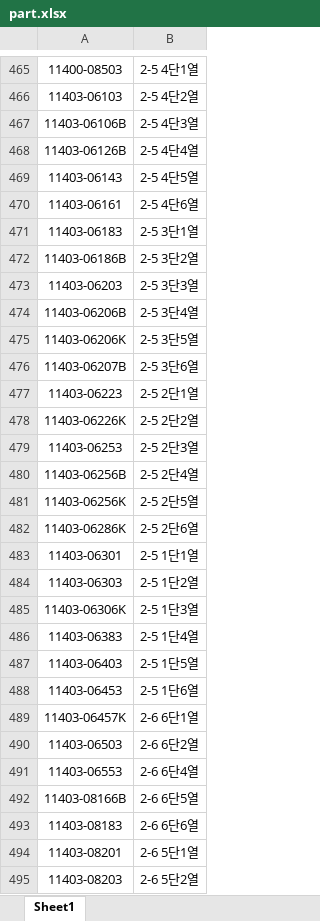
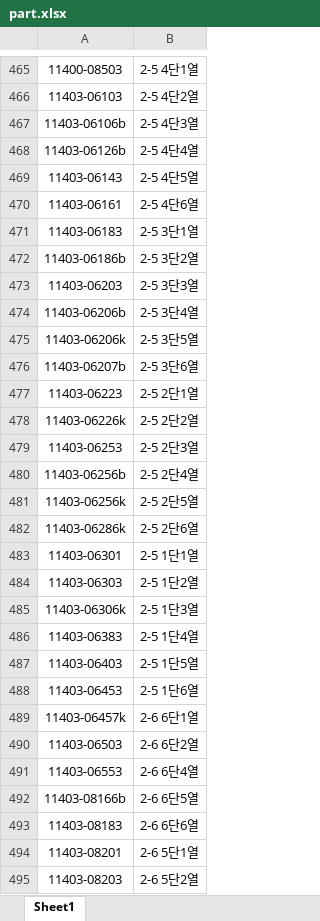
Before and after one commit to kenshin80/part, an Excel workbook: part.xlsx, sheet Sheet1, drawn as a sheet; only a part is shown, gaps mark what is left out; values as stored, in another font and other column widths than the file's, no borders; conditional formats not drawn; the diff covers the shown part only; the diff names each change by its address in the sheet, - before the commit and + after, or states it on an @@ line.

```diff
--- a/part.xlsx (sheet Sheet1)
+++ b/part.xlsx (sheet Sheet1)
-A467: 11403-06106B
+A467: 11403-06106b
-A468: 11403-06126B
+A468: 11403-06126b
-A472: 11403-06186B
+A472: 11403-06186b
-A474: 11403-06206B
+A474: 11403-06206b
-A475: 11403-06206K
+A475: 11403-06206k
-A476: 11403-06207B
+A476: 11403-06207b
-A478: 11403-06226K
+A478: 11403-06226k
-A480: 11403-06256B
+A480: 11403-06256b
-A481: 11403-06256K
+A481: 11403-06256k
-A482: 11403-06286K
+A482: 11403-06286k
-A485: 11403-06306K
+A485: 11403-06306k
-A489: 11403-06457K
+A489: 11403-06457k
-A492: 11403-08166B
+A492: 11403-08166b
```
Also changed, not shown: 1 moved row and 261 edited cells elsewhere in this sheet.
